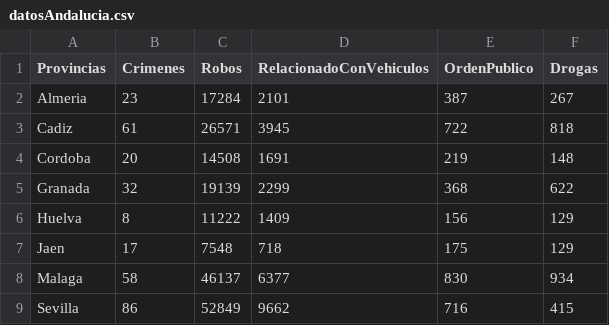
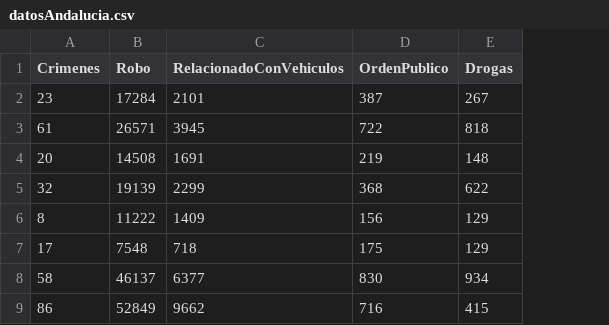
Before and after one commit to mcg00169/PracticaAHPSort, a CSV file: datos/datosAndalucia.csv, drawn as a sheet; removed rows and columns are numbered as before the commit, all else as after; the diff names each change by its address in the sheet, - before the commit and + after, or states it on an @@ line.

```diff
--- a/datos/datosAndalucia.csv
+++ b/datos/datosAndalucia.csv
-column A (Provincias), rows 2-9: Almeria | Cadiz | Cordoba | Granada | Huelva | Jaen | Malaga | Sevilla
-B1: Robos
+B1: Robo
```
Also changed, not shown: datos/rpAndalucia.csv, 4 other files.
